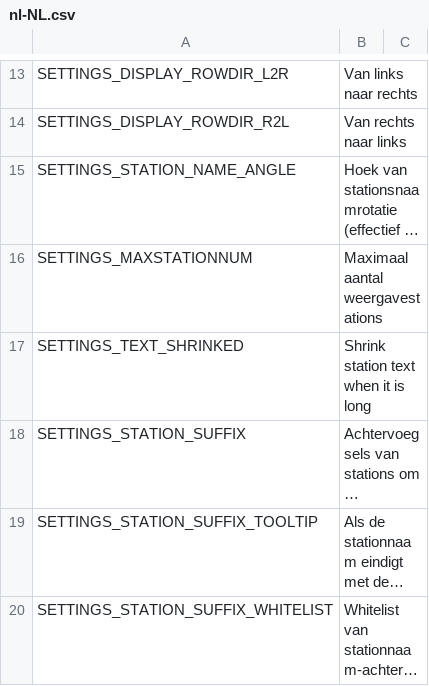
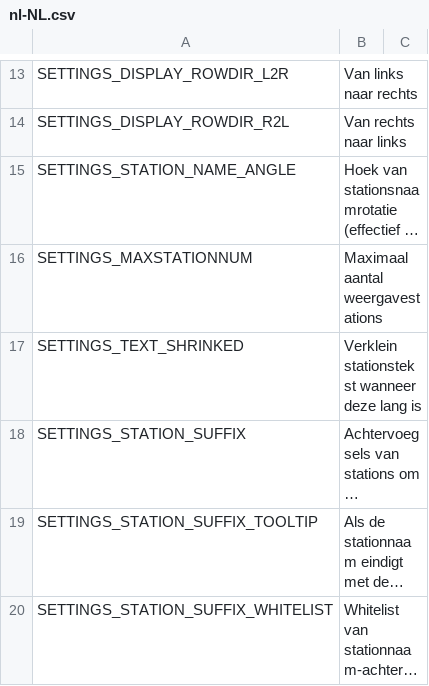
Before and after one commit to will258012/TrainDisplayUpdated, a CSV file: TrainDisplay/Translations/nl-NL.csv, drawn as a sheet; only a part is shown, gaps mark what is left out; long unchanged cells end in …; the diff names each change by its address in the sheet, - before the commit and + after, or states it on an @@ line.

Commit message:
New translations en-en.csv (Dutch)
[ci skip]

```diff
--- a/TrainDisplay/Translations/nl-NL.csv
+++ b/TrainDisplay/Translations/nl-NL.csv
-B17: Shrink station text when it is long
+B17: Verklein stationstekst wanneer deze lang is
```
